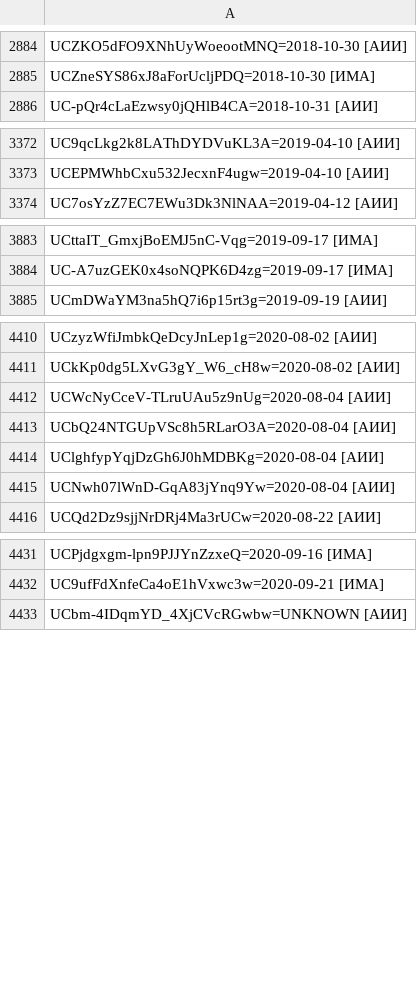
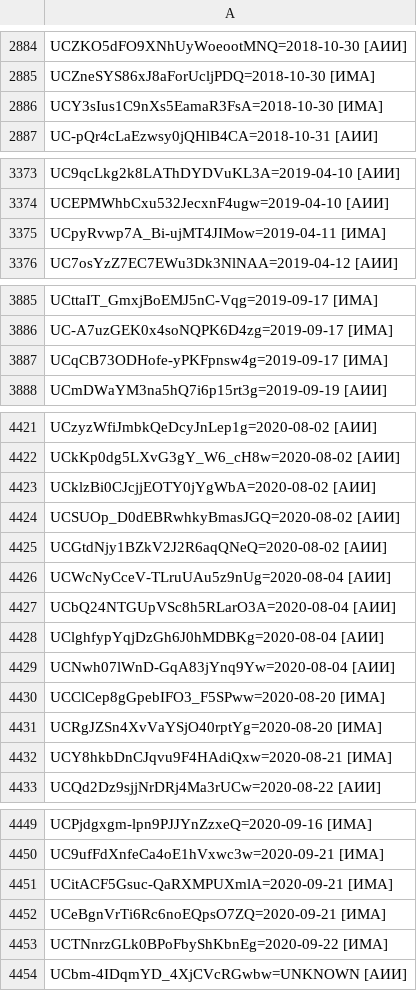
Before and after one commit to FeignedAccomplice/YOUTUBOTS, a CSV file: KB.CSV, drawn as a sheet; only a part is shown, gaps mark what is left out; the diff covers the shown part only; the diff names each change by its address in the sheet, - before the commit and + after, or states it on an @@ line.

Commit message:
Update KB.CSV

```diff
--- a/KB.CSV
+++ b/KB.CSV
+row 2886: UCY3sIus1C9nXs5EamaR3FsA=2018-10-30 [ИМА]
+row 3375: UCpyRvwp7A_Bi-ujMT4JIMow=2019-04-11 [ИМА]
+row 3887: UCqCB73ODHofe-yPKFpnsw4g=2019-09-17 [ИМА]
+row 4423: UCklzBi0CJcjjEOTY0jYgWbA=2020-08-02 [АИИ]
+row 4424: UCSUOp_D0dEBRwhkyBmasJGQ=2020-08-02 [АИИ]
+row 4425: UCGtdNjy1BZkV2J2R6aqQNeQ=2020-08-02 [АИИ]
+row 4430: UCClCep8gGpebIFO3_F5SPww=2020-08-20 [ИМА]
+row 4431: UCRgJZSn4XvVaYSjO40rptYg=2020-08-20 [ИМА]
+row 4432: UCY8hkbDnCJqvu9F4HAdiQxw=2020-08-21 [ИМА]
+row 4451: UCitACF5Gsuc-QaRXMPUXmlA=2020-09-21 [ИМА]
+row 4452: UCeBgnVrTi6Rc6noEQpsO7ZQ=2020-09-21 [ИМА]
+row 4453: UCTNnrzGLk0BPoFbyShKbnEg=2020-09-22 [ИМА]
```
Also changed, not shown: 9 added rows elsewhere in this file.
